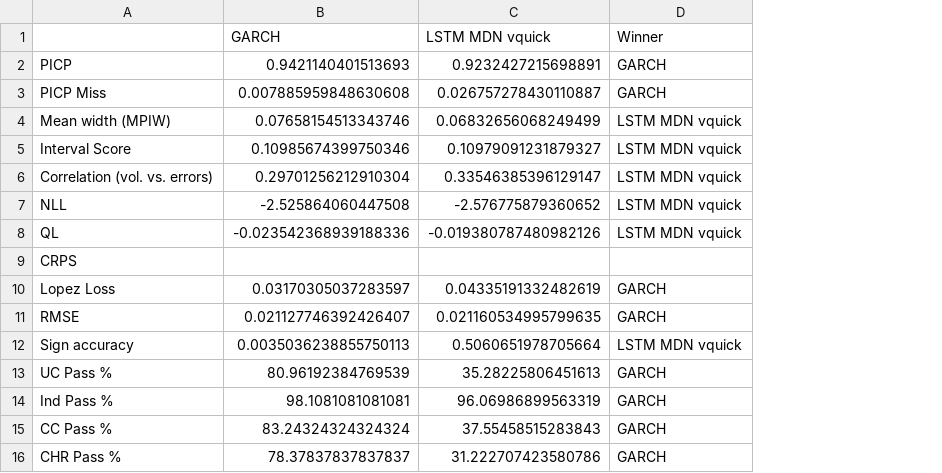
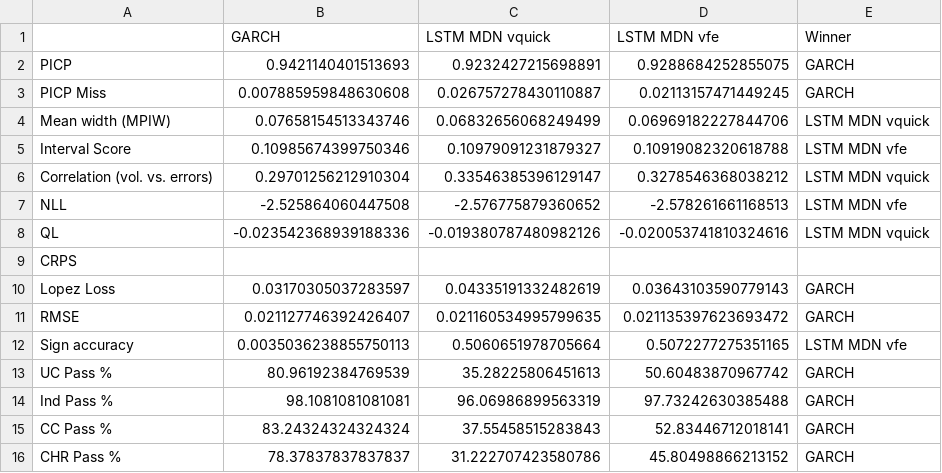
Before and after one commit to tjespe/master, a CSV file: Code/results/comp_results_stocks.csv, drawn as a sheet; addresses are those after the commit; the diff names each change by its address in the sheet, - before the commit and + after, or states it on an @@ line.

```diff
--- a/Code/results/comp_results_stocks.csv
+++ b/Code/results/comp_results_stocks.csv
+column D (LSTM MDN vfe), rows 2-16: 0.9288684252855075 | 0.02113157471449245 | 0.06969182227844706 | 0.10919082320618788 | 0.3278546368038212 | -2.578261661168513 | -0.020053741810324616 |  | 0.03643103590779143 | 0.021135397623693472 | 0.5072277275351165 | 50.60483870967742 | 97.73242630385488 | 52.83446712018141 | 45.80498866213152
-E5 (Winner): LSTM MDN vquick
+E5 (Winner): LSTM MDN vfe
-E7 (Winner): LSTM MDN vquick
+E7 (Winner): LSTM MDN vfe
-E12 (Winner): LSTM MDN vquick
+E12 (Winner): LSTM MDN vfe
```
Also changed, not shown: Code/results/comp_rankings_stocks.csv, 5 other files.
